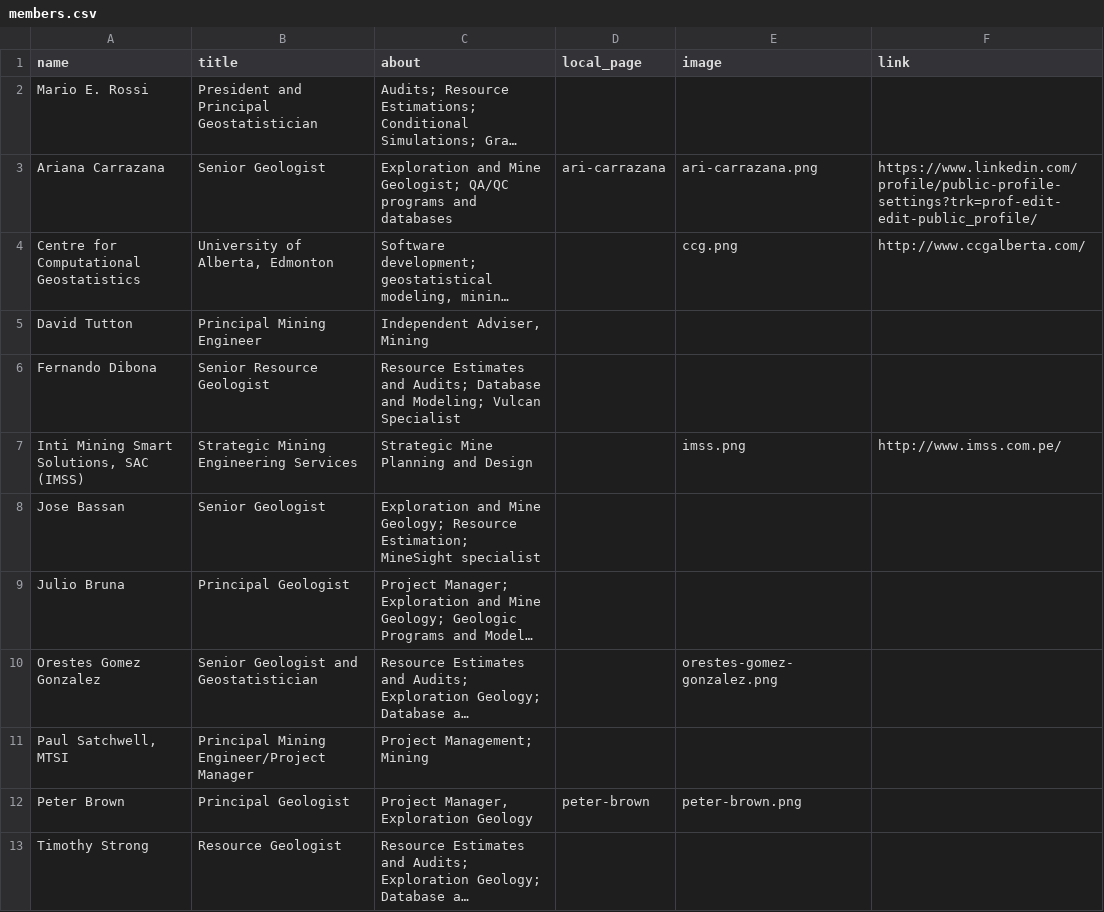
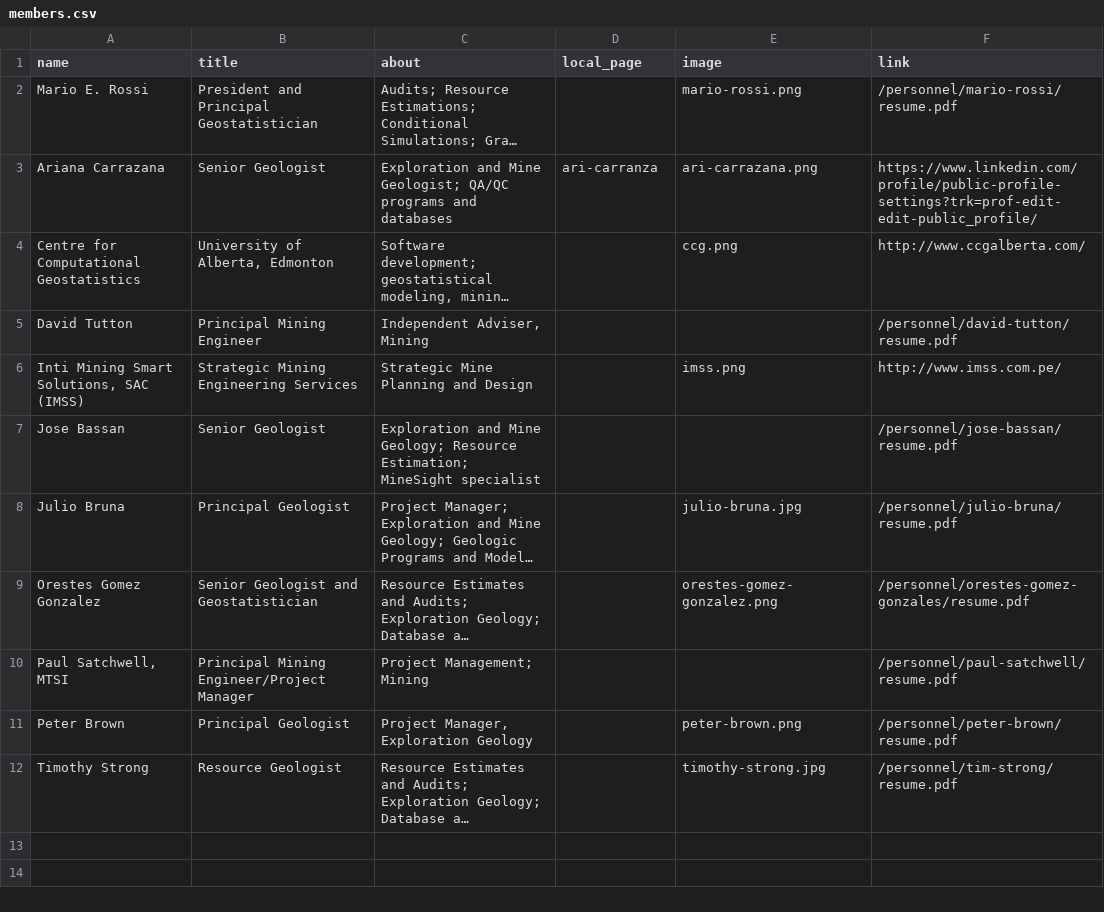
Before and after one commit to marioerossi/geosysint, a CSV file: _data/members.csv, drawn as a sheet; long unchanged cells end in …; removed rows and columns are numbered as before the commit, all else as after; the diff names each change by its address in the sheet, - before the commit and + after, or states it on an @@ line.

Commit message:
Update Personnel page with resumes and pictures. Removed Dibona.

```diff
--- a/_data/members.csv
+++ b/_data/members.csv
-E2 (image): (empty)
+E2 (image): mario-rossi.png
-F2 (link): (empty)
+F2 (link): /personnel/mario-rossi/resume.pdf
-D3 (local_page): ari-carrazana
+D3 (local_page): ari-carranza
-F5 (link): (empty)
+F5 (link): /personnel/david-tutton/resume.pdf
-row 6: Fernando Dibona | Senior Resource Geologist | Resource Estimates and Audits; Database and Modeling; Vulcan Specialist
-F7 (link): (empty)
+F7 (link): /personnel/jose-bassan/resume.pdf
-E8 (image): (empty)
+E8 (image): julio-bruna.jpg
-F8 (link): (empty)
+F8 (link): /personnel/julio-bruna/resume.pdf
-F9 (link): (empty)
+F9 (link): /personnel/orestes-gomez-gonzales/resume.pdf
-F10 (link): (empty)
+F10 (link): /personnel/paul-satchwell/resume.pdf
-D11 (local_page): peter-brown
+D11 (local_page): (empty)
-F11 (link): (empty)
+F11 (link): /personnel/peter-brown/resume.pdf
-E12 (image): (empty)
+E12 (image): timothy-strong.jpg
-F12 (link): (empty)
+F12 (link): /personnel/tim-strong/resume.pdf
```
Also changed, not shown: 12 other files.
